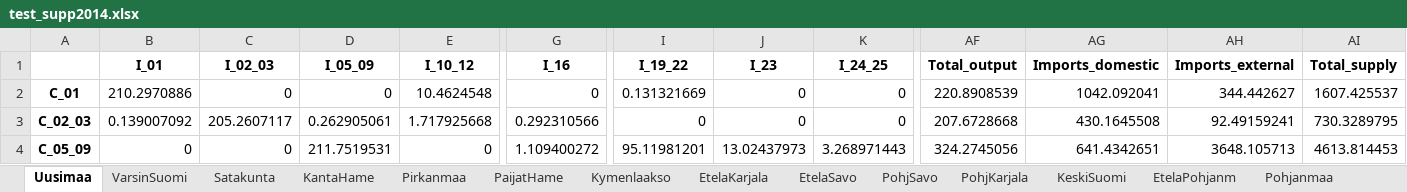
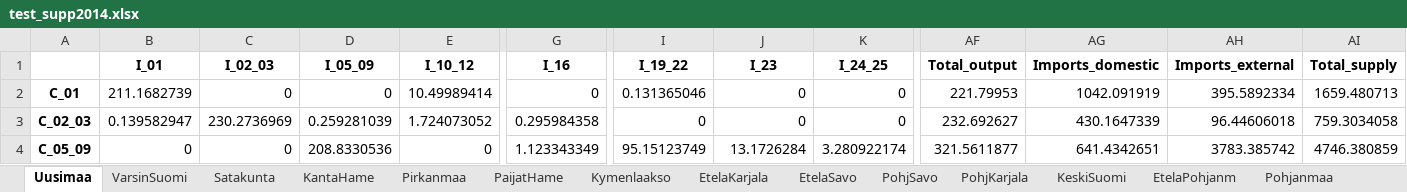
Before and after one commit to pttry/alta, an Excel workbook: outdata/test_supp2014.xlsx, sheet Uusimaa, drawn as a sheet; only a part is shown, gaps mark what is left out; values as stored, in another font and other column widths than the file's, no borders; the diff covers the shown part only; the diff names each change by its address in the sheet, - before the commit and + after, or states it on an @@ line.

```diff
--- a/outdata/test_supp2014.xlsx (sheet Uusimaa)
+++ b/outdata/test_supp2014.xlsx (sheet Uusimaa)
-B2 (I_01): 210.2970886
+B2 (I_01): 211.1682739
-E2 (I_10_12): 10.4624548
+E2 (I_10_12): 10.49989414
-I2 (I_19_22): 0.131321669
+I2 (I_19_22): 0.131365046
-AF2 (Total_output): 220.8908539
+AF2 (Total_output): 221.79953
-AG2 (Imports_domestic): 1042.092041
+AG2 (Imports_domestic): 1042.091919
-AH2 (Imports_external): 344.442627
+AH2 (Imports_external): 395.5892334
-AI2 (Total_supply): 1607.425537
+AI2 (Total_supply): 1659.480713
-B3 (I_01): 0.139007092
+B3 (I_01): 0.139582947
-C3 (I_02_03): 205.2607117
+C3 (I_02_03): 230.2736969
-D3 (I_05_09): 0.262905061
+D3 (I_05_09): 0.259281039
-E3 (I_10_12): 1.717925668
+E3 (I_10_12): 1.724073052
-G3 (I_16): 0.292310566
+G3 (I_16): 0.295984358
-AF3 (Total_output): 207.6728668
+AF3 (Total_output): 232.692627
-AG3 (Imports_domestic): 430.1645508
+AG3 (Imports_domestic): 430.1647339
-AH3 (Imports_external): 92.49159241
+AH3 (Imports_external): 96.44606018
-AI3 (Total_supply): 730.3289795
+AI3 (Total_supply): 759.3034058
-D4 (I_05_09): 211.7519531
+D4 (I_05_09): 208.8330536
-G4 (I_16): 1.109400272
+G4 (I_16): 1.123343349
-I4 (I_19_22): 95.11981201
+I4 (I_19_22): 95.15123749
-J4 (I_23): 13.02437973
+J4 (I_23): 13.1726284
-K4 (I_24_25): 3.268971443
+K4 (I_24_25): 3.280922174
-AF4 (Total_output): 324.2745056
+AF4 (Total_output): 321.5611877
-AH4 (Imports_external): 3648.105713
+AH4 (Imports_external): 3783.385742
-AI4 (Total_supply): 4613.814453
+AI4 (Total_supply): 4746.380859
```
Also changed, not shown: 410 edited cells elsewhere in this sheet, sheet Pirkanmaa, sheet VarsinSuomi, sheet PohjPohjanm, sheet KeskiSuomi, sheet Pohjanmaa, sheet PaijatHame, 12 more sheets.
